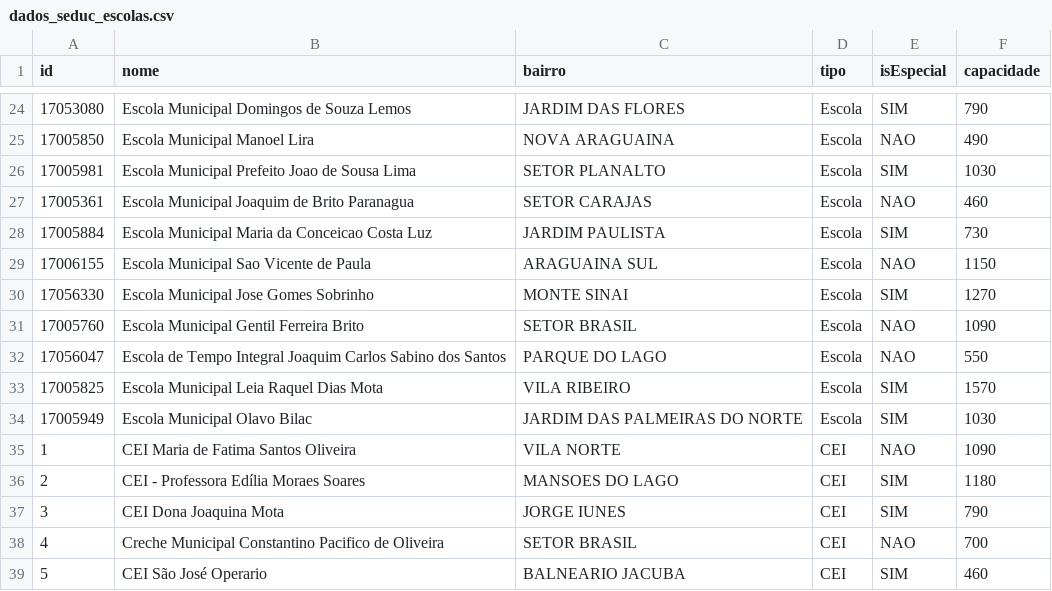
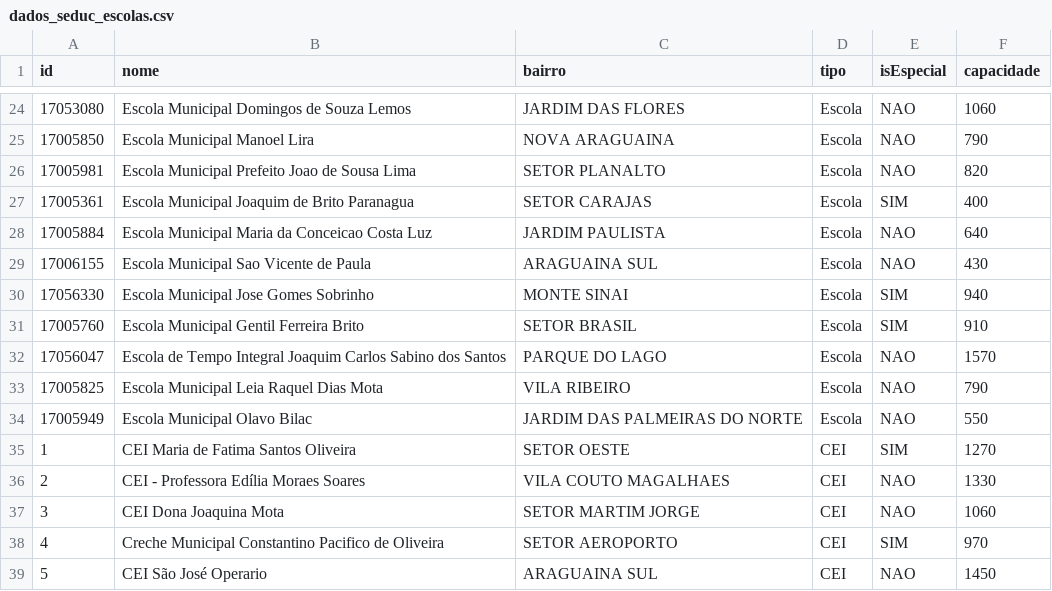
Before and after one commit to datahubi-gov/datahubi, a CSV file: Python/dados/educacao/dados_seduc_escolas.csv, drawn as a sheet; only a part is shown, gaps mark what is left out; the diff covers the shown part only.

```diff
--- a/Python/dados/educacao/dados_seduc_escolas.csv
+++ b/Python/dados/educacao/dados_seduc_escolas.csv
@@ -24,16 +24,16 @@ id;nome;bairro;tipo;isEspecial;capacidade
-17053080;Escola Municipal Domingos de Souza Lemos;JARDIM DAS FLORES;Escola;SIM;790
-17005850;Escola Municipal Manoel Lira;NOVA ARAGUAINA;Escola;NAO;490
-17005981;Escola Municipal Prefeito Joao de Sousa Lima;SETOR PLANALTO;Escola;SIM;1030
-17005361;Escola Municipal Joaquim de Brito Paranagua;SETOR CARAJAS;Escola;NAO;460
-17005884;Escola Municipal Maria da Conceicao Costa Luz;JARDIM PAULISTA;Escola;SIM;730
-17006155;Escola Municipal Sao Vicente de Paula;ARAGUAINA SUL;Escola;NAO;1150
-17056330;Escola Municipal Jose Gomes Sobrinho;MONTE SINAI;Escola;SIM;1270
-17005760;Escola Municipal Gentil Ferreira Brito;SETOR BRASIL;Escola;NAO;1090
-17056047;Escola de Tempo Integral Joaquim Carlos Sabino dos Santos;PARQUE DO LAGO;Escola;NAO;550
-17005825;Escola Municipal Leia Raquel Dias Mota;VILA RIBEIRO;Escola;SIM;1570
-17005949;Escola Municipal Olavo Bilac;JARDIM DAS PALMEIRAS DO NORTE;Escola;SIM;1030
-1;CEI Maria de Fatima Santos Oliveira;VILA NORTE;CEI;NAO;1090
-2;CEI - Professora Edília Moraes Soares;MANSOES DO LAGO;CEI;SIM;1180
-3;CEI Dona Joaquina Mota;JORGE IUNES;CEI;SIM;790
-4;Creche Municipal Constantino Pacifico de Oliveira;SETOR BRASIL;CEI;NAO;700
-5;CEI São José Operario;BALNEARIO JACUBA;CEI;SIM;460
+17053080;Escola Municipal Domingos de Souza Lemos;JARDIM DAS FLORES;Escola;NAO;1060
+17005850;Escola Municipal Manoel Lira;NOVA ARAGUAINA;Escola;NAO;790
+17005981;Escola Municipal Prefeito Joao de Sousa Lima;SETOR PLANALTO;Escola;NAO;820
+17005361;Escola Municipal Joaquim de Brito Paranagua;SETOR CARAJAS;Escola;SIM;400
+17005884;Escola Municipal Maria da Conceicao Costa Luz;JARDIM PAULISTA;Escola;NAO;640
+17006155;Escola Municipal Sao Vicente de Paula;ARAGUAINA SUL;Escola;NAO;430
+17056330;Escola Municipal Jose Gomes Sobrinho;MONTE SINAI;Escola;SIM;940
+17005760;Escola Municipal Gentil Ferreira Brito;SETOR BRASIL;Escola;SIM;910
+17056047;Escola de Tempo Integral Joaquim Carlos Sabino dos Santos;PARQUE DO LAGO;Escola;NAO;1570
+17005825;Escola Municipal Leia Raquel Dias Mota;VILA RIBEIRO;Escola;NAO;790
+17005949;Escola Municipal Olavo Bilac;JARDIM DAS PALMEIRAS DO NORTE;Escola;NAO;550
+1;CEI Maria de Fatima Santos Oliveira;SETOR OESTE;CEI;SIM;1270
+2;CEI - Professora Edília Moraes Soares;VILA COUTO MAGALHAES;CEI;NAO;1330
+3;CEI Dona Joaquina Mota;SETOR MARTIM JORGE;CEI;NAO;1060
+4;Creche Municipal Constantino Pacifico de Oliveira;SETOR AEROPORTO;CEI;SIM;970
+5;CEI São José Operario;ARAGUAINA SUL;CEI;NAO;1450
```
Also changed, not shown: 67 edited cells elsewhere in this file, Python/ArquivosDemos/SEDUC/dados_seduc_despesas.csv, Python/ArquivosDemos/SEDUC/dados_seduc_escolas.csv, 5 other files.
